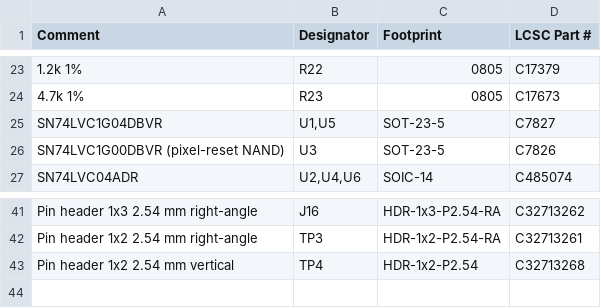
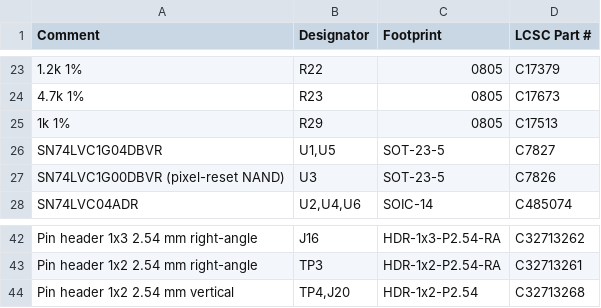
Before and after one commit to Low-Boom/PiEBV, a CSV file: fab/jlc/PiDG_Pico_JLC_BOM.csv, drawn as a sheet; only a part is shown, gaps mark what is left out.

```diff
--- a/fab/jlc/PiDG_Pico_JLC_BOM.csv
+++ b/fab/jlc/PiDG_Pico_JLC_BOM.csv
@@ -24,2 +24,3 @@
 "4.7k 1%","R23","0805","C17673"
+"1k 1%","R29","0805","C17513"
 "SN74LVC1G04DBVR","U1,U5","SOT-23-5","C7827"
@@ -42,2 +43,2 @@
 "Pin header 1x2 2.54 mm right-angle","TP3","HDR-1x2-P2.54-RA","C32713261"
-"Pin header 1x2 2.54 mm vertical","TP4","HDR-1x2-P2.54","C32713268"
+"Pin header 1x2 2.54 mm vertical","TP4,J20","HDR-1x2-P2.54","C32713268"
```
Also changed, not shown: fab/PiDG_Pico_BOM.csv, fab/jlc/PiDG_Pico_JLC_CPL.csv, 26 other files.
